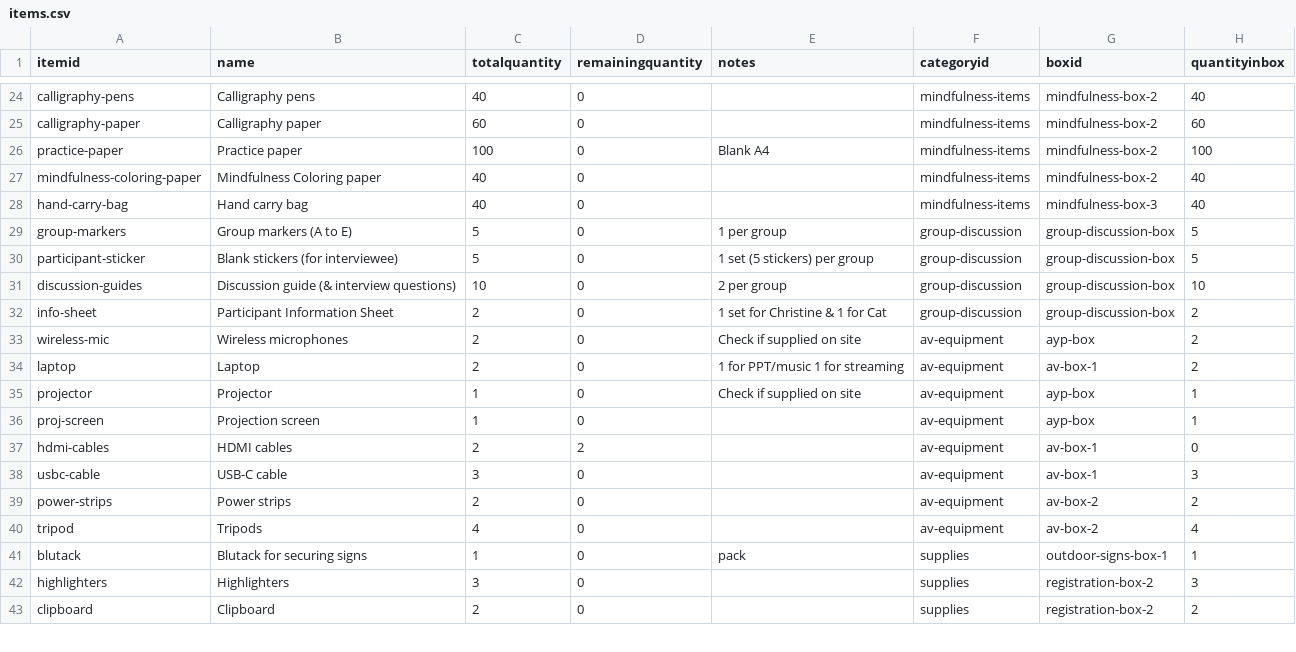
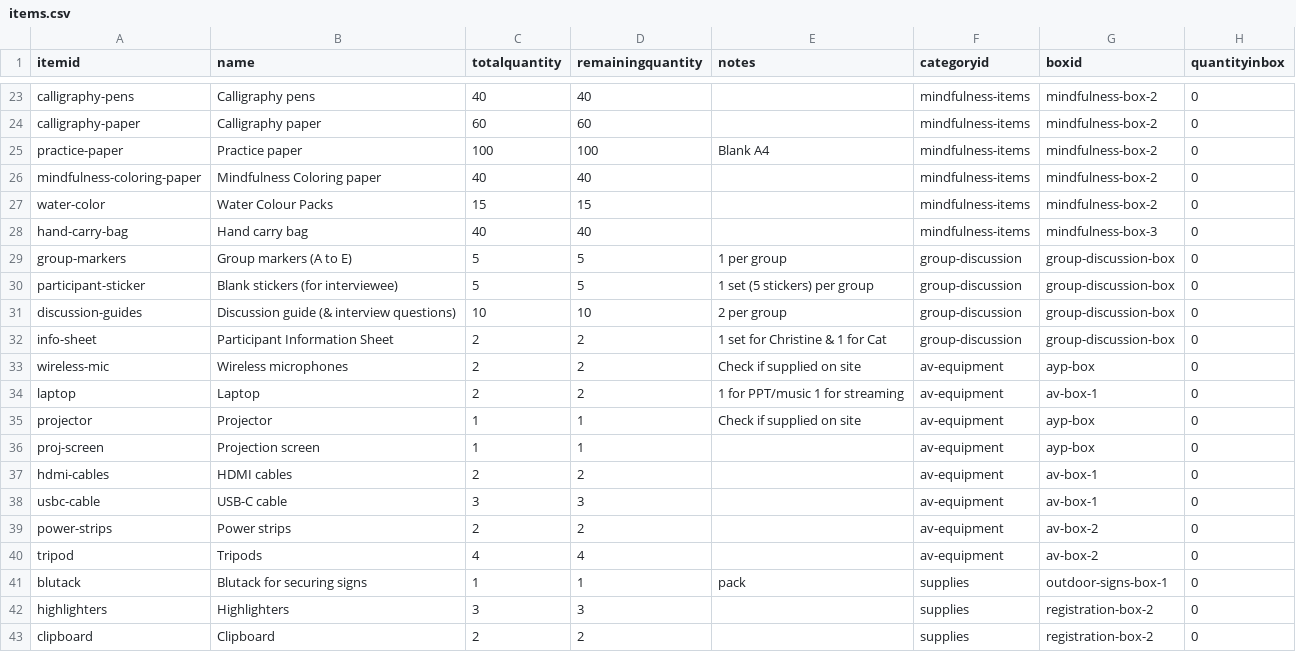
Before and after one commit to herman925/KSWellBeingRetreat, a CSV file: data/items.csv, drawn as a sheet; only a part is shown, gaps mark what is left out; addresses are those after the commit; the diff covers the shown part only; the diff names each change by its address in the sheet, - before the commit and + after, or states it on an @@ line.

```diff
--- a/data/items.csv
+++ b/data/items.csv
-D23 (remainingquantity): 0
+D23 (remainingquantity): 40
-H23 (quantityinbox): 40
+H23 (quantityinbox): 0
-D24 (remainingquantity): 0
+D24 (remainingquantity): 60
-H24 (quantityinbox): 60
+H24 (quantityinbox): 0
-D25 (remainingquantity): 0
+D25 (remainingquantity): 100
-H25 (quantityinbox): 100
+H25 (quantityinbox): 0
-D26 (remainingquantity): 0
+D26 (remainingquantity): 40
-H26 (quantityinbox): 40
+H26 (quantityinbox): 0
+row 27: water-color | Water Colour Packs | 15 | 15 |  | mindfulness-items | mindfulness-box-2 | 0
-D28 (remainingquantity): 0
+D28 (remainingquantity): 40
-H28 (quantityinbox): 40
+H28 (quantityinbox): 0
-D29:D30 (remainingquantity): 0
+D29:D30 (remainingquantity): 5
-H29:H30 (quantityinbox): 5
+H29:H30 (quantityinbox): 0
-D31 (remainingquantity): 0
+D31 (remainingquantity): 10
-H31 (quantityinbox): 10
+H31 (quantityinbox): 0
-D32:D34 (remainingquantity): 0
+D32:D34 (remainingquantity): 2
-H32:H34 (quantityinbox): 2
+H32:H34 (quantityinbox): 0
-D35:D36 (remainingquantity): 0
+D35:D36 (remainingquantity): 1
-H35:H36 (quantityinbox): 1
+H35:H36 (quantityinbox): 0
-D38 (remainingquantity): 0
+D38 (remainingquantity): 3
-H38 (quantityinbox): 3
+H38 (quantityinbox): 0
-D39 (remainingquantity): 0
+D39 (remainingquantity): 2
-H39 (quantityinbox): 2
+H39 (quantityinbox): 0
-D40 (remainingquantity): 0
+D40 (remainingquantity): 4
-H40 (quantityinbox): 4
+H40 (quantityinbox): 0
-D41 (remainingquantity): 0
+D41 (remainingquantity): 1
-H41 (quantityinbox): 1
+H41 (quantityinbox): 0
-D42 (remainingquantity): 0
+D42 (remainingquantity): 3
-H42 (quantityinbox): 3
+H42 (quantityinbox): 0
-D43 (remainingquantity): 0
+D43 (remainingquantity): 2
-H43 (quantityinbox): 2
+H43 (quantityinbox): 0
```
Also changed, not shown: 1 removed row and 93 edited cells elsewhere in this file, 8 other files.
